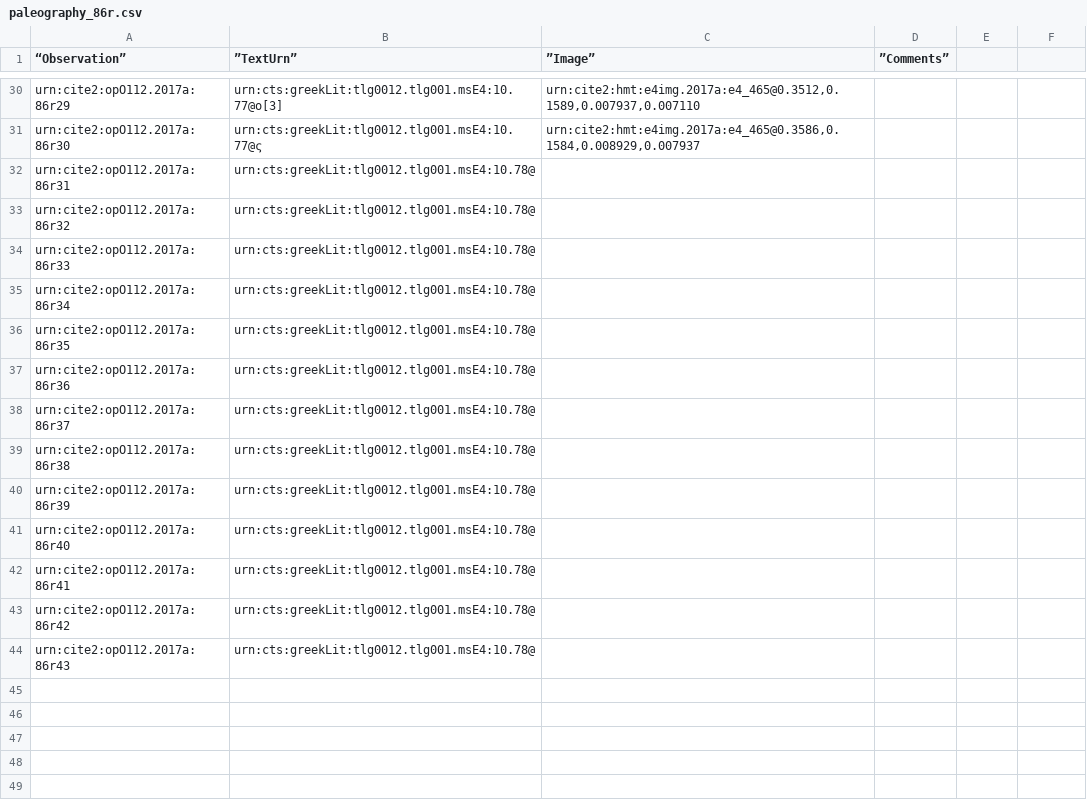
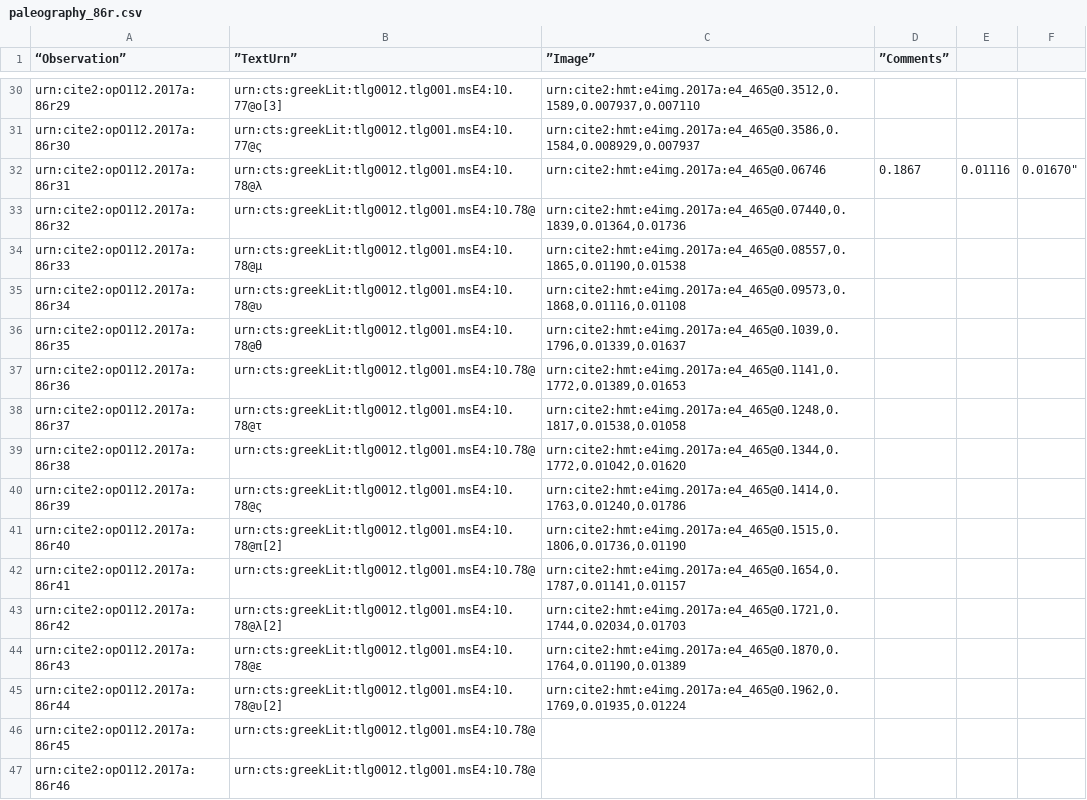
Before and after one commit to hmteditors/furman_OmegaOneTwelve, a CSV file: Palaeography/paleography_86r.csv, drawn as a sheet; only a part is shown, gaps mark what is left out.

Commit message:
added pic urns, please edit character!

```diff
--- a/Palaeography/paleography_86r.csv
+++ b/Palaeography/paleography_86r.csv
@@ -31,14 +31,17 @@
 "urn:cite2:opO112.2017a:86r30","urn:cts:greekLit:tlg0012.tlg001.msE4:10.77@ς","urn:cite2:hmt:e4img.2017a:e4_465@0.3586,0.1584,0.008929,0.007937",""
-"urn:cite2:opO112.2017a:86r31","urn:cts:greekLit:tlg0012.tlg001.msE4:10.78@","",""
-"urn:cite2:opO112.2017a:86r32","urn:cts:greekLit:tlg0012.tlg001.msE4:10.78@","",""
-"urn:cite2:opO112.2017a:86r33","urn:cts:greekLit:tlg0012.tlg001.msE4:10.78@","",""
-"urn:cite2:opO112.2017a:86r34","urn:cts:greekLit:tlg0012.tlg001.msE4:10.78@","",""
-"urn:cite2:opO112.2017a:86r35","urn:cts:greekLit:tlg0012.tlg001.msE4:10.78@","",""
-"urn:cite2:opO112.2017a:86r36","urn:cts:greekLit:tlg0012.tlg001.msE4:10.78@","",""
-"urn:cite2:opO112.2017a:86r37","urn:cts:greekLit:tlg0012.tlg001.msE4:10.78@","",""
-"urn:cite2:opO112.2017a:86r38","urn:cts:greekLit:tlg0012.tlg001.msE4:10.78@","",""
-"urn:cite2:opO112.2017a:86r39","urn:cts:greekLit:tlg0012.tlg001.msE4:10.78@","",""
-"urn:cite2:opO112.2017a:86r40","urn:cts:greekLit:tlg0012.tlg001.msE4:10.78@","",""
-"urn:cite2:opO112.2017a:86r41","urn:cts:greekLit:tlg0012.tlg001.msE4:10.78@","",""
-"urn:cite2:opO112.2017a:86r42","urn:cts:greekLit:tlg0012.tlg001.msE4:10.78@","",""
-"urn:cite2:opO112.2017a:86r43","urn:cts:greekLit:tlg0012.tlg001.msE4:10.78@","",""
+"urn:cite2:opO112.2017a:86r31","urn:cts:greekLit:tlg0012.tlg001.msE4:10.78@λ",urn:cite2:hmt:e4img.2017a:e4_465@0.06746,0.1867,0.01116,0.01670",""
+"urn:cite2:opO112.2017a:86r32","urn:cts:greekLit:tlg0012.tlg001.msE4:10.78@","urn:cite2:hmt:e4img.2017a:e4_465@0.07440,0.1839,0.01364,0.01736",""
+"urn:cite2:opO112.2017a:86r33","urn:cts:greekLit:tlg0012.tlg001.msE4:10.78@μ","urn:cite2:hmt:e4img.2017a:e4_465@0.08557,0.1865,0.01190,0.01538",""
+"urn:cite2:opO112.2017a:86r34","urn:cts:greekLit:tlg0012.tlg001.msE4:10.78@υ","urn:cite2:hmt:e4img.2017a:e4_465@0.09573,0.1868,0.01116,0.01108",""
+"urn:cite2:opO112.2017a:86r35","urn:cts:greekLit:tlg0012.tlg001.msE4:10.78@θ","urn:cite2:hmt:e4img.2017a:e4_465@0.1039,0.1796,0.01339,0.01637",""
+"urn:cite2:opO112.2017a:86r36","urn:cts:greekLit:tlg0012.tlg001.msE4:10.78@","urn:cite2:hmt:e4img.2017a:e4_465@0.1141,0.1772,0.01389,0.01653",""
+"urn:cite2:opO112.2017a:86r37","urn:cts:greekLit:tlg0012.tlg001.msE4:10.78@τ","urn:cite2:hmt:e4img.2017a:e4_465@0.1248,0.1817,0.01538,0.01058",""
+"urn:cite2:opO112.2017a:86r38","urn:cts:greekLit:tlg0012.tlg001.msE4:10.78@","urn:cite2:hmt:e4img.2017a:e4_465@0.1344,0.1772,0.01042,0.01620",""
+"urn:cite2:opO112.2017a:86r39","urn:cts:greekLit:tlg0012.tlg001.msE4:10.78@ς","urn:cite2:hmt:e4img.2017a:e4_465@0.1414,0.1763,0.01240,0.01786",""
+"urn:cite2:opO112.2017a:86r40","urn:cts:greekLit:tlg0012.tlg001.msE4:10.78@π[2]","urn:cite2:hmt:e4img.2017a:e4_465@0.1515,0.1806,0.01736,0.01190",""
+"urn:cite2:opO112.2017a:86r41","urn:cts:greekLit:tlg0012.tlg001.msE4:10.78@","urn:cite2:hmt:e4img.2017a:e4_465@0.1654,0.1787,0.01141,0.01157",""
+"urn:cite2:opO112.2017a:86r42","urn:cts:greekLit:tlg0012.tlg001.msE4:10.78@λ[2]","urn:cite2:hmt:e4img.2017a:e4_465@0.1721,0.1744,0.02034,0.01703",""
+"urn:cite2:opO112.2017a:86r43","urn:cts:greekLit:tlg0012.tlg001.msE4:10.78@ε","urn:cite2:hmt:e4img.2017a:e4_465@0.1870,0.1764,0.01190,0.01389",""
+"urn:cite2:opO112.2017a:86r44","urn:cts:greekLit:tlg0012.tlg001.msE4:10.78@υ[2]","urn:cite2:hmt:e4img.2017a:e4_465@0.1962,0.1769,0.01935,0.01224",""
+"urn:cite2:opO112.2017a:86r45","urn:cts:greekLit:tlg0012.tlg001.msE4:10.78@","",""
+"urn:cite2:opO112.2017a:86r46","urn:cts:greekLit:tlg0012.tlg001.msE4:10.78@","",""
```
